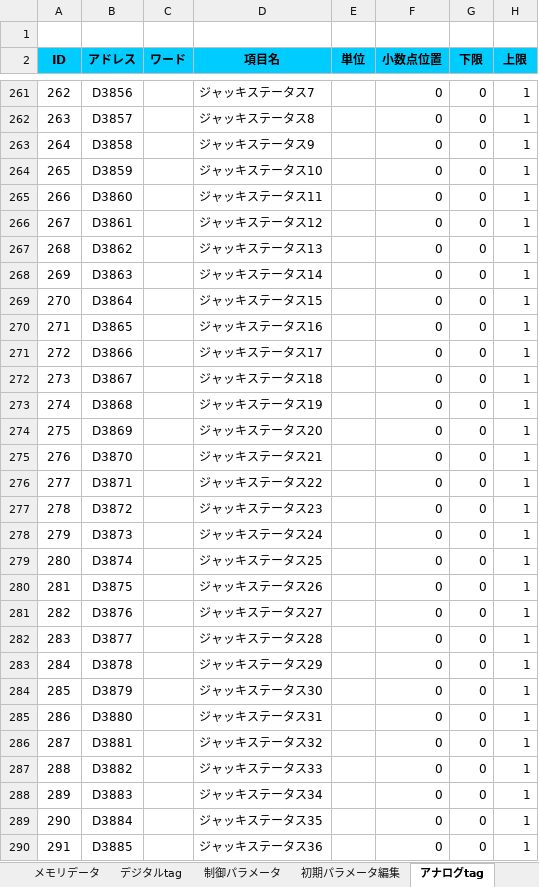
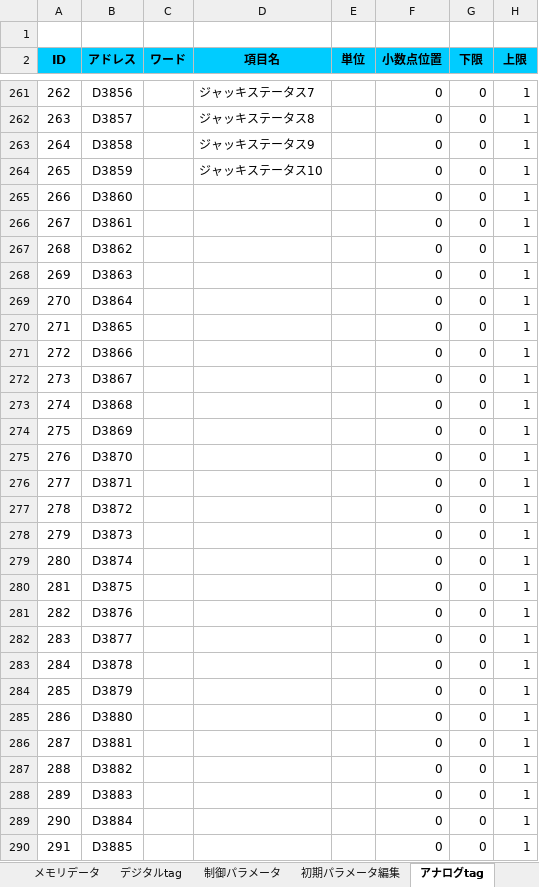
Before and after one commit to isaokondo/FLEX.NET, an Excel workbook: FLEX.NET/基本条件設定forFlexNet.xlsm, sheet アナログtag, drawn as a sheet; only a part is shown, gaps mark what is left out; values as stored, in another font and other column widths than the file's, no borders; charts and pictures and conditional formats not drawn; the diff covers the shown part only; the diff names each change by its address in the sheet, - before the commit and + after, or states it on an @@ line.

```diff
--- a/FLEX.NET/基本条件設定forFlexNet.xlsm (sheet アナログtag)
+++ b/FLEX.NET/基本条件設定forFlexNet.xlsm (sheet アナログtag)
-D265 (項目名): ジャッキステータス11
+D265 (項目名): (empty)
-D266 (項目名): ジャッキステータス12
+D266 (項目名): (empty)
-D267 (項目名): ジャッキステータス13
+D267 (項目名): (empty)
-D268 (項目名): ジャッキステータス14
+D268 (項目名): (empty)
-D269 (項目名): ジャッキステータス15
+D269 (項目名): (empty)
-D270 (項目名): ジャッキステータス16
+D270 (項目名): (empty)
-D271 (項目名): ジャッキステータス17
+D271 (項目名): (empty)
-D272 (項目名): ジャッキステータス18
+D272 (項目名): (empty)
-D273 (項目名): ジャッキステータス19
+D273 (項目名): (empty)
-D274 (項目名): ジャッキステータス20
+D274 (項目名): (empty)
-D275 (項目名): ジャッキステータス21
+D275 (項目名): (empty)
-D276 (項目名): ジャッキステータス22
+D276 (項目名): (empty)
-D277 (項目名): ジャッキステータス23
+D277 (項目名): (empty)
-D278 (項目名): ジャッキステータス24
+D278 (項目名): (empty)
-D279 (項目名): ジャッキステータス25
+D279 (項目名): (empty)
-D280 (項目名): ジャッキステータス26
+D280 (項目名): (empty)
-D281 (項目名): ジャッキステータス27
+D281 (項目名): (empty)
-D282 (項目名): ジャッキステータス28
+D282 (項目名): (empty)
-D283 (項目名): ジャッキステータス29
+D283 (項目名): (empty)
-D284 (項目名): ジャッキステータス30
+D284 (項目名): (empty)
-D285 (項目名): ジャッキステータス31
+D285 (項目名): (empty)
-D286 (項目名): ジャッキステータス32
+D286 (項目名): (empty)
-D287 (項目名): ジャッキステータス33
+D287 (項目名): (empty)
-D288 (項目名): ジャッキステータス34
+D288 (項目名): (empty)
-D289 (項目名): ジャッキステータス35
+D289 (項目名): (empty)
-D290 (項目名): ジャッキステータス36
+D290 (項目名): (empty)
```
Also changed, not shown: 140 edited cells elsewhere in this sheet, sheet 制御パラメータ, sheet シュミレーション, sheet 初期パラメータ編集, charts or pictures, 19 other files.
